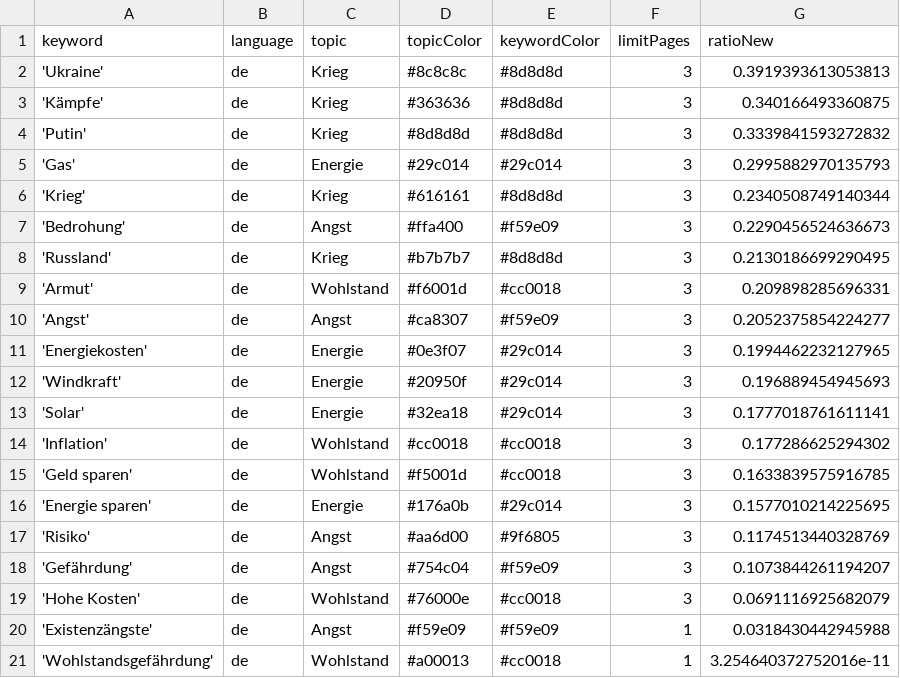
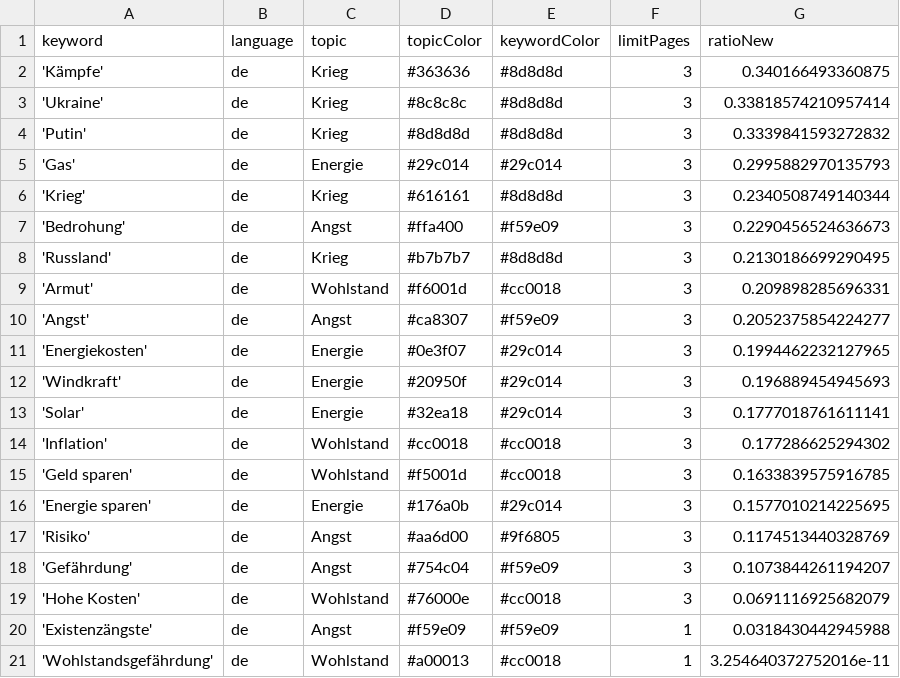
Before and after one commit to tg-news/winterIsComing2, a CSV file: keywords.csv, drawn as a sheet.

Commit message:
Commit from GitHub Actions (harvest:0.0)

```diff
--- a/keywords.csv
+++ b/keywords.csv
@@ -1,4 +1,4 @@
 keyword,language,topic,topicColor,keywordColor,limitPages,ratioNew
-'Ukraine',de,Krieg,#8c8c8c,#8d8d8d,3,0.3919393613053813
 'Kämpfe',de,Krieg,#363636,#8d8d8d,3,0.340166493360875
+'Ukraine',de,Krieg,#8c8c8c,#8d8d8d,3,0.33818574210957414
 'Putin',de,Krieg,#8d8d8d,#8d8d8d,3,0.3339841593272832
```
